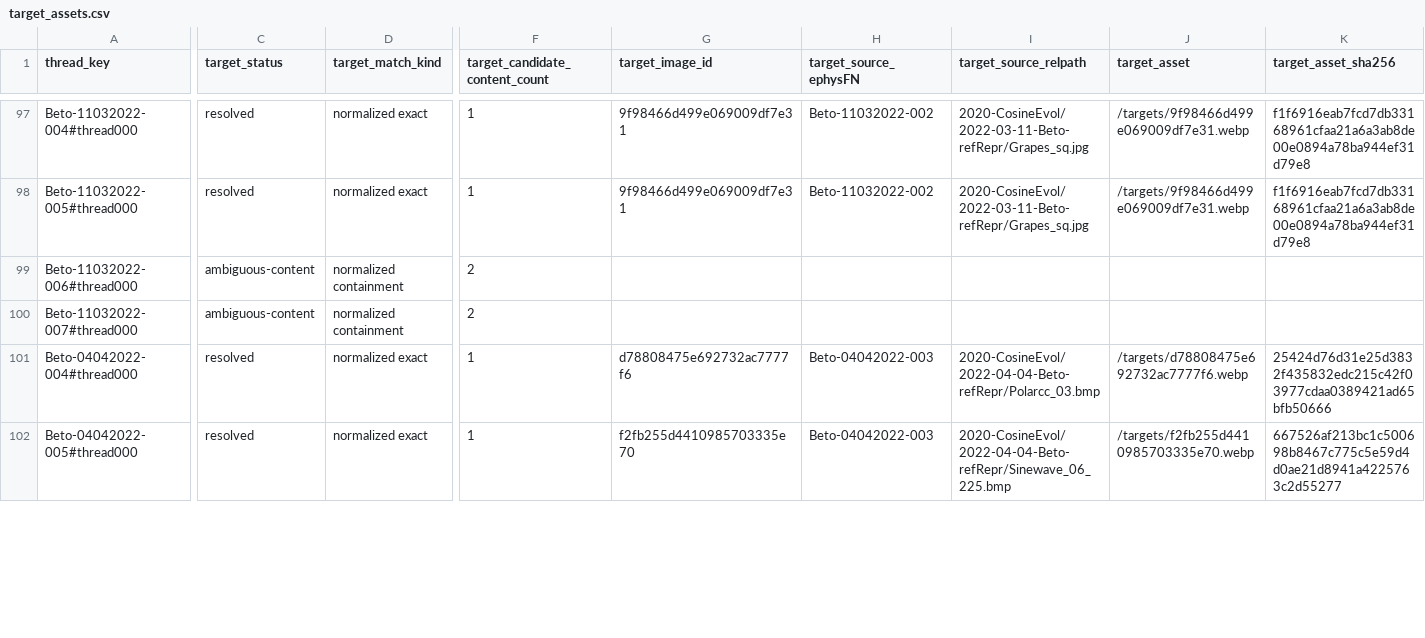
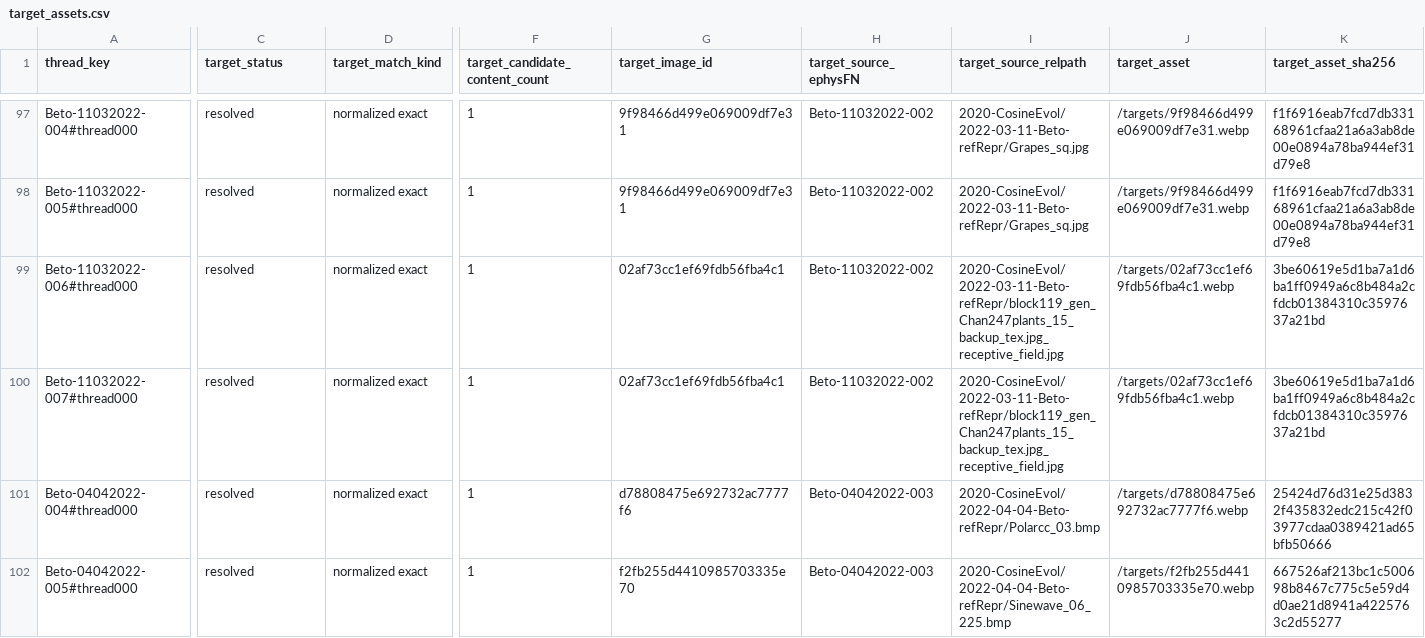
Before and after one commit to Animadversio/CosineEvolExplorer, a CSV file: public/data/target_assets.csv, drawn as a sheet; only a part is shown, gaps mark what is left out; the diff covers the shown part only; the diff names each change by its address in the sheet, - before the commit and + after, or states it on an @@ line.

Commit message:
Restore embedded-extension target images

```diff
--- a/public/data/target_assets.csv
+++ b/public/data/target_assets.csv
-C99:C100 (target_status): ambiguous-content
+C99:C100 (target_status): resolved
-D99:D100 (target_match_kind): normalized containment
+D99:D100 (target_match_kind): normalized exact
-F99:F100 (target_candidate_content_count): 2
+F99:F100 (target_candidate_content_count): 1
-G99:G100 (target_image_id): (empty)
+G99:G100 (target_image_id): 02af73cc1ef69fdb56fba4c1
-H99:H100 (target_source_ephysFN): (empty)
+H99:H100 (target_source_ephysFN): Beto-11032022-002
-I99:I100 (target_source_relpath): (empty)
+I99:I100 (target_source_relpath): 2020-CosineEvol/2022-03-11-Beto-refRepr/block119_gen_Chan247plants_15_backup_tex.jpg_receptive_field.jpg
-J99:J100 (target_asset): (empty)
+J99:J100 (target_asset): /targets/02af73cc1ef69fdb56fba4c1.webp
-K99:K100 (target_asset_sha256): (empty)
+K99:K100 (target_asset_sha256): 3be60619e5d1ba7a1d6ba1ff0949a6c8b484a2cfdcb01384310c3597637a21bd
```
Also changed, not shown: 46 edited cells elsewhere in this file, 14 other files.
